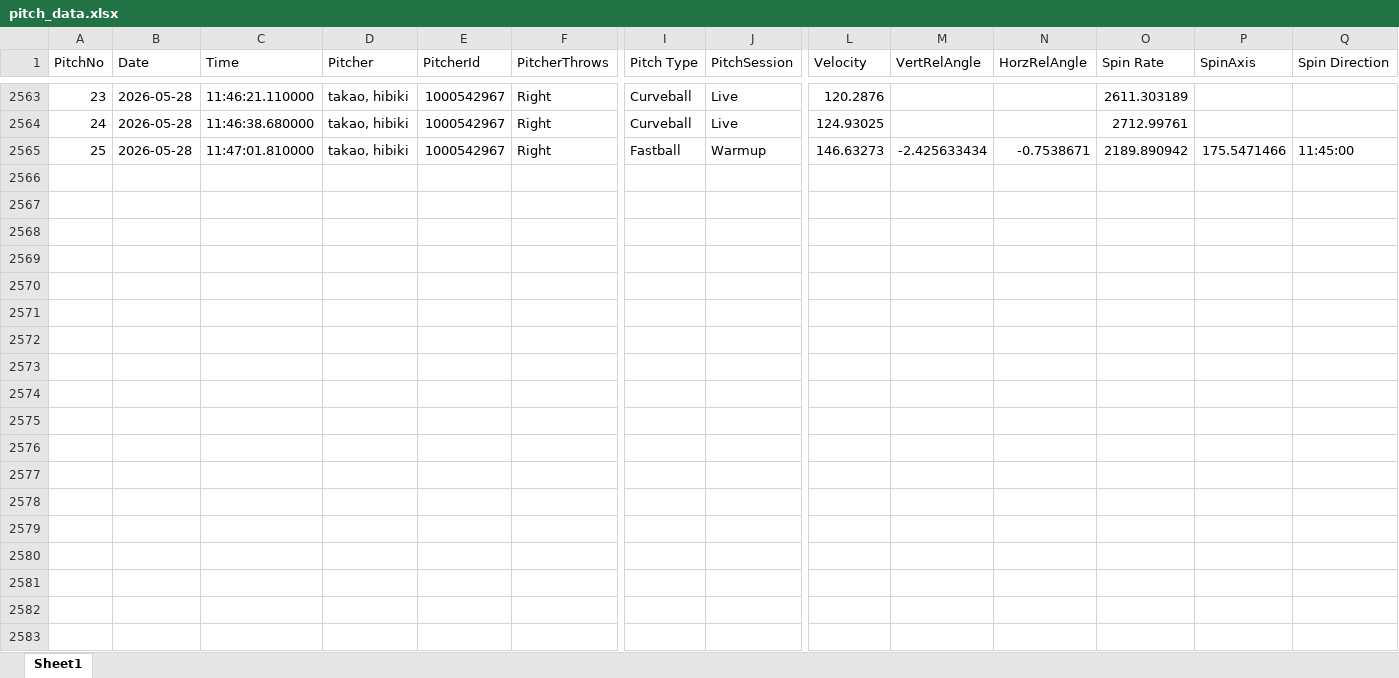
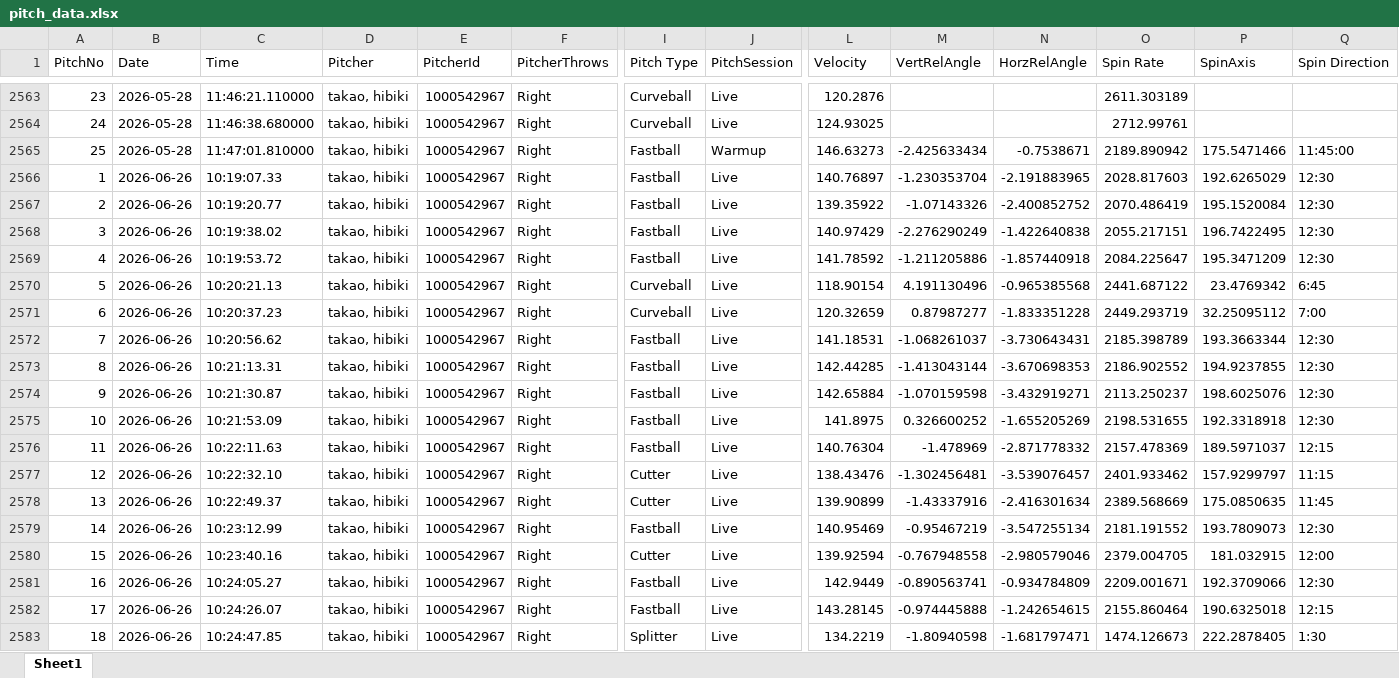
Before and after one commit to sakanatama-hub/Pitching-feedback, an Excel workbook: data/pitch_data.xlsx, sheet Sheet1, drawn as a sheet; only a part is shown, gaps mark what is left out; values as stored, in another font and other column widths than the file's, no borders; rows hold the shown columns only; the diff covers the shown part only; the diff names each change by its address in the sheet, - before the commit and + after, or states it on an @@ line.

Commit message:
Update pitch data (Attempt 1)

```diff
--- a/data/pitch_data.xlsx (sheet Sheet1)
+++ b/data/pitch_data.xlsx (sheet Sheet1)
+row 2566: 1 | 2026-06-26 | 10:19:07.33 | takao, hibiki | 1000542967 | Right | Fastball | Live | 140.76897 | -1.230353704 | -2.191883965 | 2028.817603 | 192.6265029 | 12:30
+row 2567: 2 | 2026-06-26 | 10:19:20.77 | takao, hibiki | 1000542967 | Right | Fastball | Live | 139.35922 | -1.07143326 | -2.400852752 | 2070.486419 | 195.1520084 | 12:30
+row 2568: 3 | 2026-06-26 | 10:19:38.02 | takao, hibiki | 1000542967 | Right | Fastball | Live | 140.97429 | -2.276290249 | -1.422640838 | 2055.217151 | 196.7422495 | 12:30
+row 2569: 4 | 2026-06-26 | 10:19:53.72 | takao, hibiki | 1000542967 | Right | Fastball | Live | 141.78592 | -1.211205886 | -1.857440918 | 2084.225647 | 195.3471209 | 12:30
+row 2570: 5 | 2026-06-26 | 10:20:21.13 | takao, hibiki | 1000542967 | Right | Curveball | Live | 118.90154 | 4.191130496 | -0.965385568 | 2441.687122 | 23.4769342 | 6:45
+row 2571: 6 | 2026-06-26 | 10:20:37.23 | takao, hibiki | 1000542967 | Right | Curveball | Live | 120.32659 | 0.87987277 | -1.833351228 | 2449.293719 | 32.25095112 | 7:00
+row 2572: 7 | 2026-06-26 | 10:20:56.62 | takao, hibiki | 1000542967 | Right | Fastball | Live | 141.18531 | -1.068261037 | -3.730643431 | 2185.398789 | 193.3663344 | 12:30
+row 2573: 8 | 2026-06-26 | 10:21:13.31 | takao, hibiki | 1000542967 | Right | Fastball | Live | 142.44285 | -1.413043144 | -3.670698353 | 2186.902552 | 194.9237855 | 12:30
+row 2574: 9 | 2026-06-26 | 10:21:30.87 | takao, hibiki | 1000542967 | Right | Fastball | Live | 142.65884 | -1.070159598 | -3.432919271 | 2113.250237 | 198.6025076 | 12:30
+row 2575: 10 | 2026-06-26 | 10:21:53.09 | takao, hibiki | 1000542967 | Right | Fastball | Live | 141.8975 | 0.326600252 | -1.655205269 | 2198.531655 | 192.3318918 | 12:30
+row 2576: 11 | 2026-06-26 | 10:22:11.63 | takao, hibiki | 1000542967 | Right | Fastball | Live | 140.76304 | -1.478969 | -2.871778332 | 2157.478369 | 189.5971037 | 12:15
+row 2577: 12 | 2026-06-26 | 10:22:32.10 | takao, hibiki | 1000542967 | Right | Cutter | Live | 138.43476 | -1.302456481 | -3.539076457 | 2401.933462 | 157.9299797 | 11:15
+row 2578: 13 | 2026-06-26 | 10:22:49.37 | takao, hibiki | 1000542967 | Right | Cutter | Live | 139.90899 | -1.43337916 | -2.416301634 | 2389.568669 | 175.0850635 | 11:45
+row 2579: 14 | 2026-06-26 | 10:23:12.99 | takao, hibiki | 1000542967 | Right | Fastball | Live | 140.95469 | -0.95467219 | -3.547255134 | 2181.191552 | 193.7809073 | 12:30
+row 2580: 15 | 2026-06-26 | 10:23:40.16 | takao, hibiki | 1000542967 | Right | Cutter | Live | 139.92594 | -0.767948558 | -2.980579046 | 2379.004705 | 181.032915 | 12:00
+row 2581: 16 | 2026-06-26 | 10:24:05.27 | takao, hibiki | 1000542967 | Right | Fastball | Live | 142.9449 | -0.890563741 | -0.934784809 | 2209.001671 | 192.3709066 | 12:30
+row 2582: 17 | 2026-06-26 | 10:24:26.07 | takao, hibiki | 1000542967 | Right | Fastball | Live | 143.28145 | -0.974445888 | -1.242654615 | 2155.860464 | 190.6325018 | 12:15
+row 2583: 18 | 2026-06-26 | 10:24:47.85 | takao, hibiki | 1000542967 | Right | Splitter | Live | 134.2219 | -1.80940598 | -1.681797471 | 1474.126673 | 222.2878405 | 1:30
```
Also changed, not shown: 15 added rows elsewhere in this sheet.
